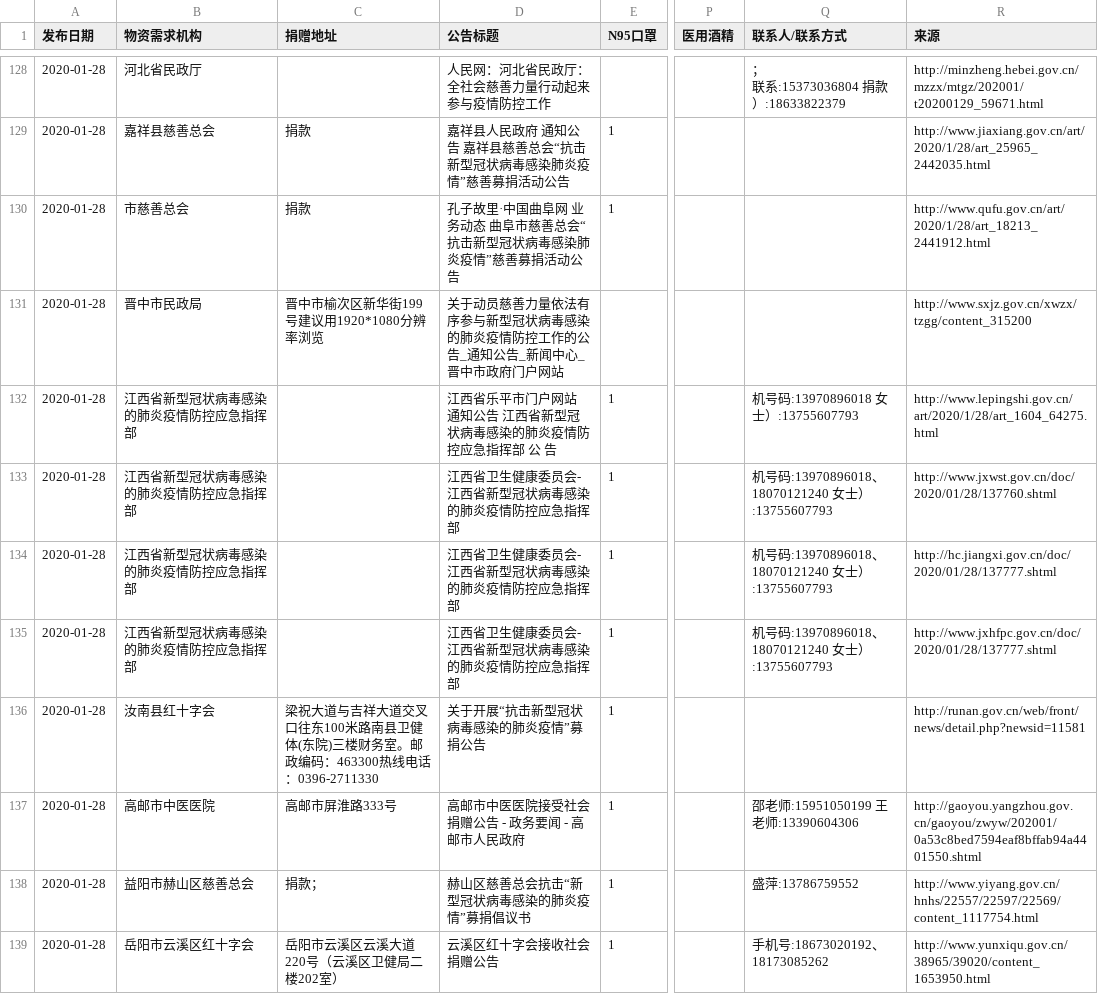
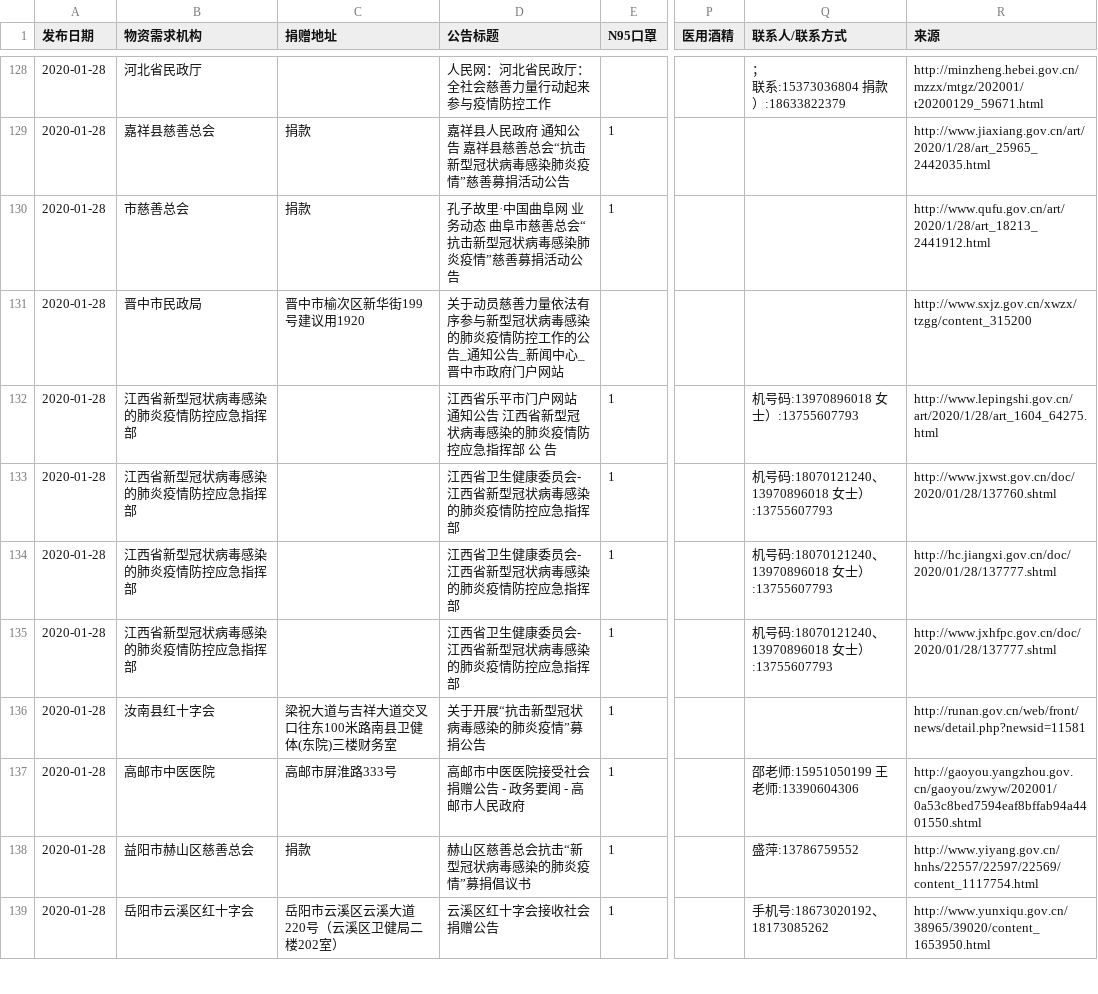
Before and after one commit to PyBeaner/nCoV-supplies, a CSV file: data/demands.csv, drawn as a sheet; only a part is shown, gaps mark what is left out; the diff covers the shown part only; the diff names each change by its address in the sheet, - before the commit and + after, or states it on an @@ line.

```diff
--- a/data/demands.csv
+++ b/data/demands.csv
-C131 (捐赠地址): 晋中市榆次区新华街199号建议用1920*1080分辨率浏览
+C131 (捐赠地址): 晋中市榆次区新华街199号建议用1920
-Q133:Q135 (联系人/联系方式): 机号码:13970896018、18070121240 女士）:13755607793
+Q133:Q135 (联系人/联系方式): 机号码:18070121240、13970896018 女士）:13755607793
-C136 (捐赠地址): …楼财务室。邮政编码：463300热线电话：0396-2711330
+C136 (捐赠地址): …楼财务室
-C138 (捐赠地址): 捐款；
+C138 (捐赠地址): 捐款
```
Also changed, not shown: 43 edited cells elsewhere in this file, 1 other file.
